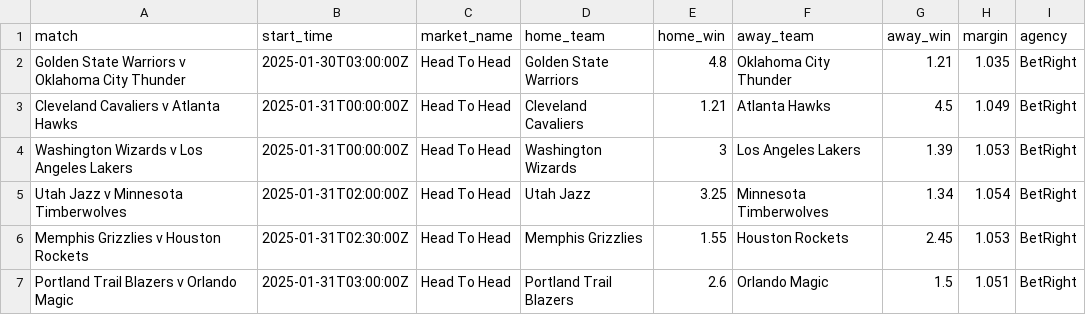
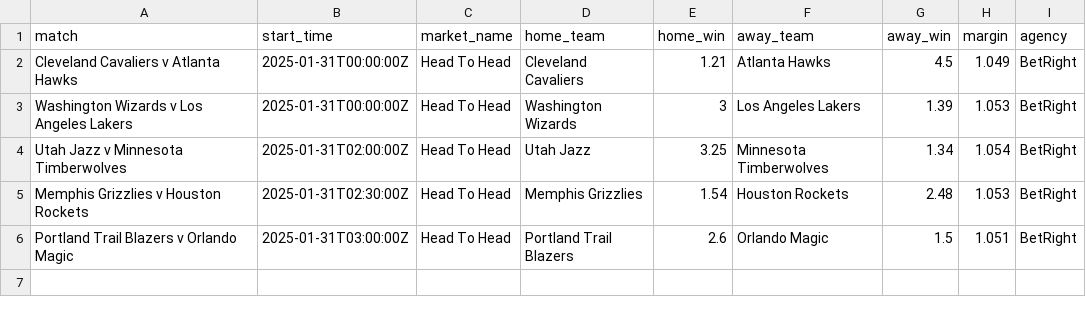
Before and after one commit to jamesbrown1417/NBA, a CSV file: Data/scraped_odds/betright_h2h.csv, drawn as a sheet.

```diff
--- a/Data/scraped_odds/betright_h2h.csv
+++ b/Data/scraped_odds/betright_h2h.csv
@@ -1,3 +1,2 @@
 match,start_time,market_name,home_team,home_win,away_team,away_win,margin,agency
-Golden State Warriors v Oklahoma City Thunder,2025-01-30T03:00:00Z,Head To Head,Golden State Warriors,4.8,Oklahoma City Thunder,1.21,1.035,BetRight
 Cleveland Cavaliers v Atlanta Hawks,2025-01-31T00:00:00Z,Head To Head,Cleveland Cavaliers,1.21,Atlanta Hawks,4.5,1.049,BetRight
@@ -5,3 +4,3 @@ Washington Wizards v Los Angeles Lakers,2025-01-31T00:00:00Z,Head To Head,Washin
 Utah Jazz v Minnesota Timberwolves,2025-01-31T02:00:00Z,Head To Head,Utah Jazz,3.25,Minnesota Timberwolves,1.34,1.054,BetRight
-Memphis Grizzlies v Houston Rockets,2025-01-31T02:30:00Z,Head To Head,Memphis Grizzlies,1.55,Houston Rockets,2.45,1.053,BetRight
+Memphis Grizzlies v Houston Rockets,2025-01-31T02:30:00Z,Head To Head,Memphis Grizzlies,1.54,Houston Rockets,2.48,1.053,BetRight
 Portland Trail Blazers v Orlando Magic,2025-01-31T03:00:00Z,Head To Head,Portland Trail Blazers,2.6,Orlando Magic,1.5,1.051,BetRight
```
Also changed, not shown: Data/scraped_odds/dabble_h2h.csv, Data/scraped_odds/neds_h2h.csv, 20 other files.
